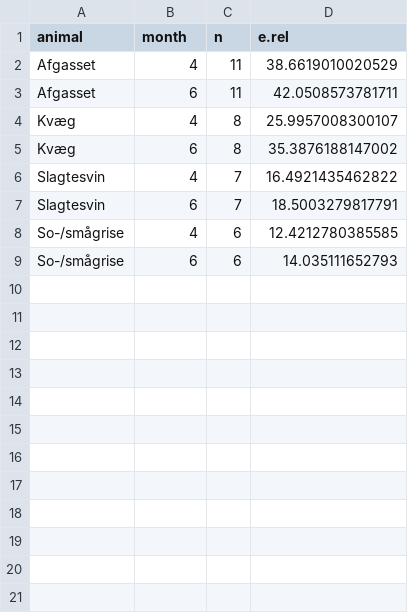
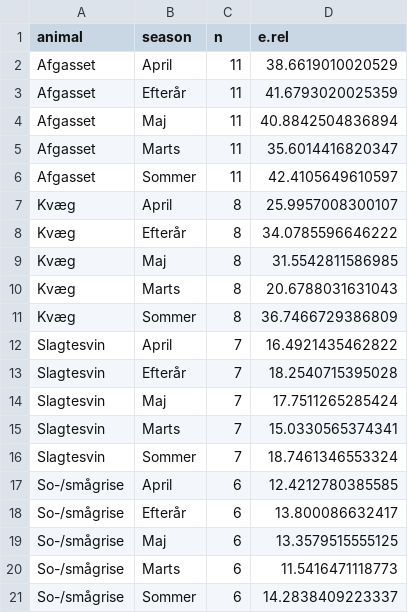
Before and after one commit to AU-BCE-EE/AU-MHB, a CSV file: manure_acidification/acid_preds/output/untreated_emis.csv, drawn as a sheet.

```diff
--- a/manure_acidification/acid_preds/output/untreated_emis.csv
+++ b/manure_acidification/acid_preds/output/untreated_emis.csv
@@ -1,9 +1,21 @@
-"animal","month","n","e.rel"
-"Afgasset",4,11,38.6619010020529
-"Afgasset",6,11,42.0508573781711
-"Kvæg",4,8,25.9957008300107
-"Kvæg",6,8,35.3876188147002
-"Slagtesvin",4,7,16.4921435462822
-"Slagtesvin",6,7,18.5003279817791
-"So-/smågrise",4,6,12.4212780385585
-"So-/smågrise",6,6,14.035111652793
+"animal","season","n","e.rel"
+"Afgasset","April",11,38.6619010020529
+"Afgasset","Efterår",11,41.6793020025359
+"Afgasset","Maj",11,40.8842504836894
+"Afgasset","Marts",11,35.6014416820347
+"Afgasset","Sommer",11,42.4105649610597
+"Kvæg","April",8,25.9957008300107
+"Kvæg","Efterår",8,34.0785596646222
+"Kvæg","Maj",8,31.5542811586985
+"Kvæg","Marts",8,20.6788031631043
+"Kvæg","Sommer",8,36.7466729386809
+"Slagtesvin","April",7,16.4921435462822
+"Slagtesvin","Efterår",7,18.2540715395028
+"Slagtesvin","Maj",7,17.7511265285424
+"Slagtesvin","Marts",7,15.0330565374341
+"Slagtesvin","Sommer",7,18.7461346553324
+"So-/smågrise","April",6,12.4212780385585
+"So-/smågrise","Efterår",6,13.800086632417
+"So-/smågrise","Maj",6,13.3579515555125
+"So-/smågrise","Marts",6,11.5416471118773
+"So-/smågrise","Sommer",6,14.2838409223337
```
Also changed, not shown: manure_acidification/acid_preds/output/25_summ.csv, manure_acidification/acid_preds/output/25sel_summ.csv, 4 other files.
